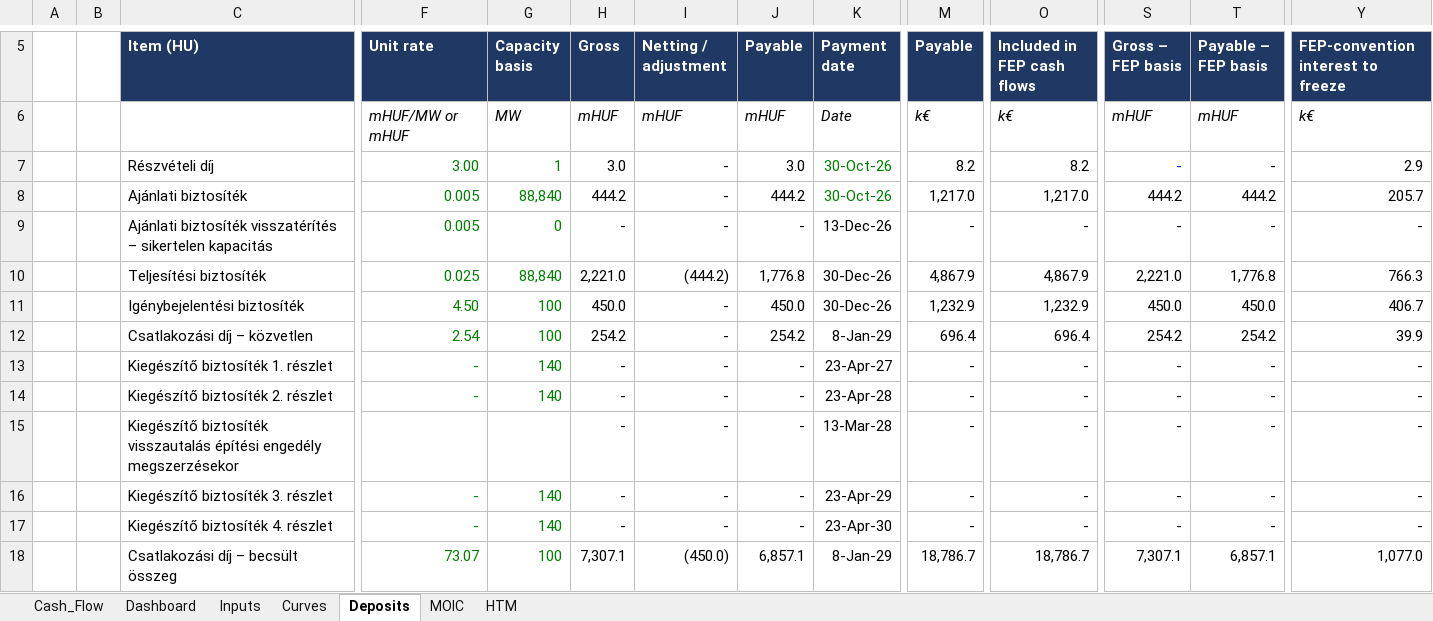
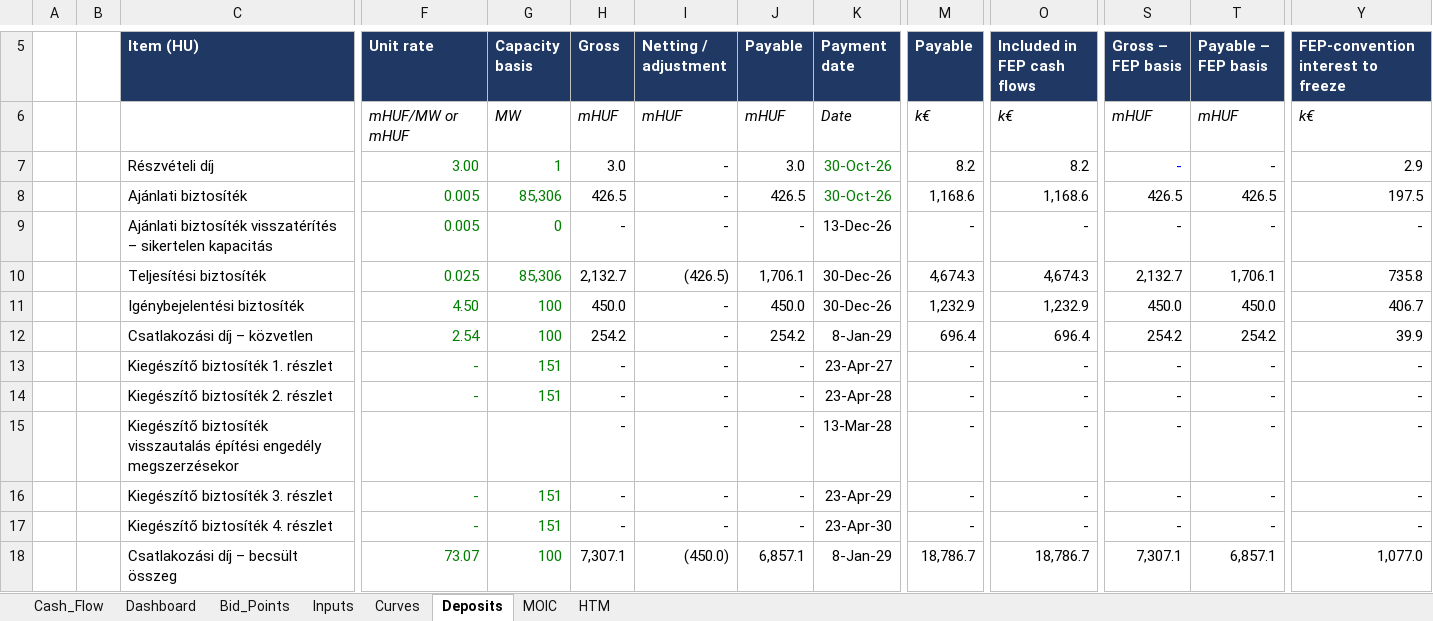
Before and after one commit to ZalanZad/FEP_modeller, an Excel workbook: projects/bora_v5_summary/out/Bora_model_RTB_COD_HTM.xlsm, sheet Deposits, drawn as a sheet; only a part is shown, gaps mark what is left out; values as stored, in another font and other column widths than the file's, no borders; 1 other sheet too large or unreadable and not compared; the diff covers the shown part only; the diff names each change by its address in the sheet, - before the commit and + after, or states it on an @@ line.

```diff
--- a/projects/bora_v5_summary/out/Bora_model_RTB_COD_HTM.xlsm (sheet Deposits)
+++ b/projects/bora_v5_summary/out/Bora_model_RTB_COD_HTM.xlsm (sheet Deposits)
+sheet tab: Bid_Points
-G8 (Capacity basis): 88,840
+G8 (Capacity basis): 85,306
-H8 (Gross): 444.2
+H8 (Gross): 426.5
-J8 (Payable): 444.2
+J8 (Payable): 426.5
-M8 (Payable): 1,217.0
+M8 (Payable): 1,168.6
-O8 (Included in FEP cash flows): 1,217.0
+O8 (Included in FEP cash flows): 1,168.6
-S8 (Gross – FEP basis): 444.2
+S8 (Gross – FEP basis): 426.5
-T8 (Payable – FEP basis): 444.2
+T8 (Payable – FEP basis): 426.5
-Y8: 205.7
+Y8: 197.5
-G10 (Capacity basis): 88,840
+G10 (Capacity basis): 85,306
-H10 (Gross): 2,221.0
+H10 (Gross): 2,132.7
-I10 (Netting / adjustment): (444.2)
+I10 (Netting / adjustment): (426.5)
-J10 (Payable): 1,776.8
+J10 (Payable): 1,706.1
-M10 (Payable): 4,867.9
+M10 (Payable): 4,674.3
-O10 (Included in FEP cash flows): 4,867.9
+O10 (Included in FEP cash flows): 4,674.3
-S10 (Gross – FEP basis): 2,221.0
+S10 (Gross – FEP basis): 2,132.7
-T10 (Payable – FEP basis): 1,776.8
+T10 (Payable – FEP basis): 1,706.1
-Y10: 766.3
+Y10: 735.8
-G13:G14 (Capacity basis): 140
+G13:G14 (Capacity basis): 151
-G16:G17 (Capacity basis): 140
+G16:G17 (Capacity basis): 151
```
Also changed, not shown: 18 edited cells elsewhere in this sheet, sheet HTM, sheet MOIC, sheet Cash_Flow, sheet Inputs, formulas that keep their value, hidden cells, 6 other files.
